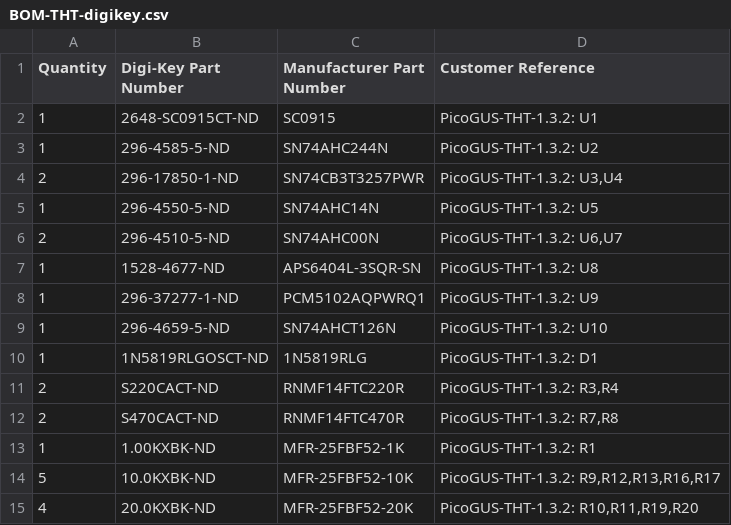
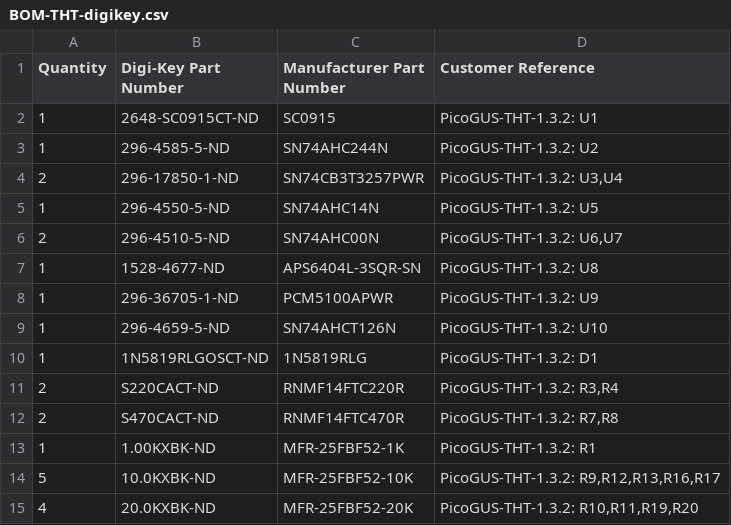
Before and after one commit to waagbo/picogus-tht, a CSV file: hw-tht-v1.3/docs/BOM-THT-digikey.csv, drawn as a sheet; only a part is shown.

```diff
--- a/hw-tht-v1.3/docs/BOM-THT-digikey.csv
+++ b/hw-tht-v1.3/docs/BOM-THT-digikey.csv
@@ -7,3 +7,3 @@ Quantity,Digi-Key Part Number,Manufacturer Part Number,Customer Reference
 1,1528-4677-ND,APS6404L-3SQR-SN,PicoGUS-THT-1.3.2: U8
-1,296-37277-1-ND,PCM5102AQPWRQ1,PicoGUS-THT-1.3.2: U9
+1,296-36705-1-ND,PCM5100APWR,PicoGUS-THT-1.3.2: U9
 1,296-4659-5-ND,SN74AHCT126N,PicoGUS-THT-1.3.2: U10
```
Also changed, not shown: hw-tht-v1.3/docs/BOM-THT-farnell.csv, hw-tht-v1.3/docs/BOM-THT-lcsc.csv, 7 other files.
